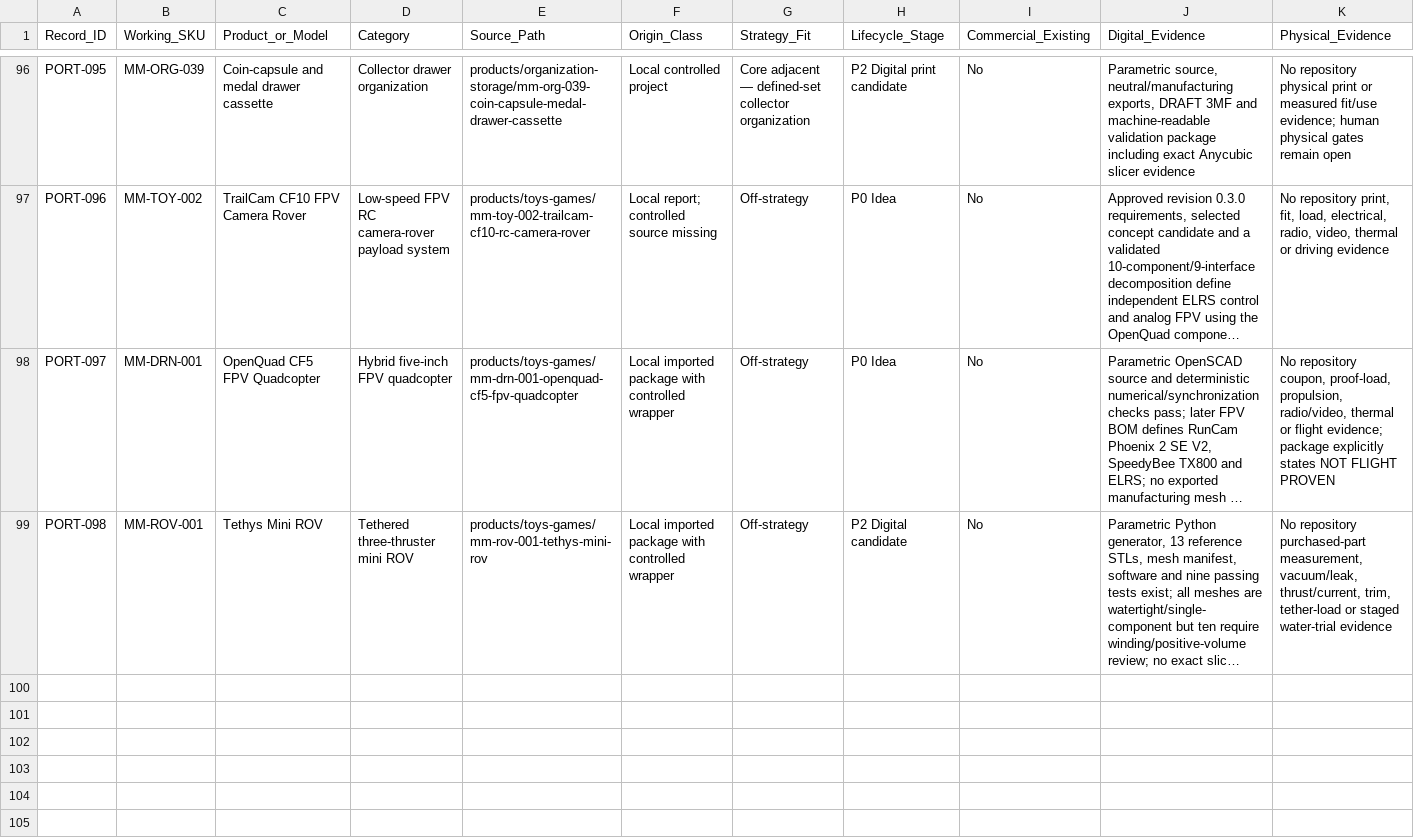
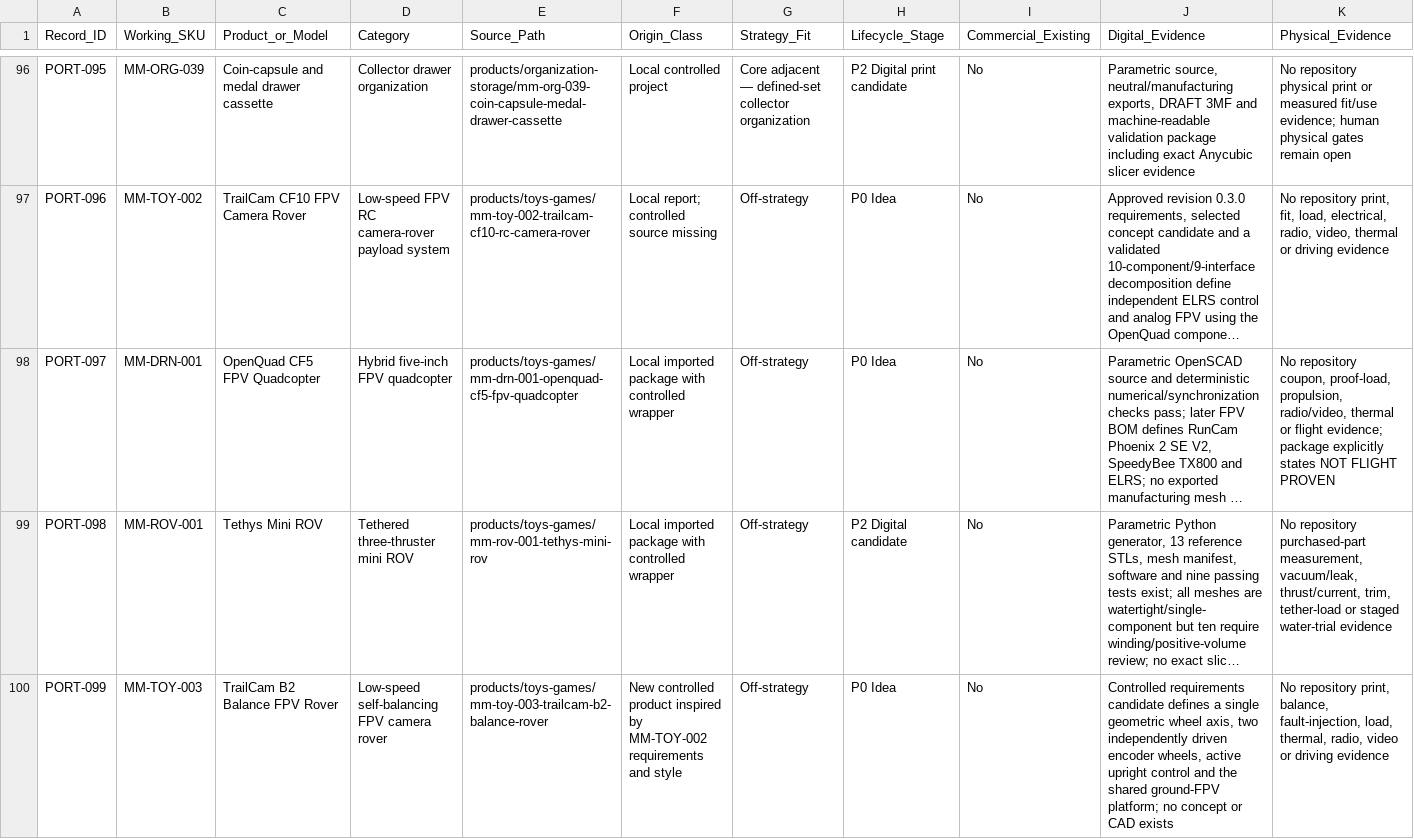
Before and after one commit to stefanjunk/3d_models, a CSV file: business/02-portfolio/product-portfolio.csv, drawn as a sheet; only a part is shown, gaps mark what is left out; long unchanged cells end in …; rows hold the shown columns only; the diff names each change by its address in the sheet, - before the commit and + after, or states it on an @@ line.

Commit message:
Add TrailCam B2 balance rover requirements

```diff
--- a/business/02-portfolio/product-portfolio.csv
+++ b/business/02-portfolio/product-portfolio.csv
+row 100: PORT-099 | MM-TOY-003 | TrailCam B2 Balance FPV Rover | Low-speed self-balancing FPV camera rover | products/toys-games/mm-toy-003-trailcam-b2-balance-rover | New controlled product inspired by MM-TOY-002 requirements and style | Off-strategy | P0 Idea | No | Controlled requirements candidate defines a single geometric wheel axis, two independently driven encoder wheels, active upright control and the shared ground-FPV platform; no concept or CAD exists | No repository print, balance, fault-injection, load, thermal, radio, video or driving evidence
```
Also changed, not shown: 8 other files.
